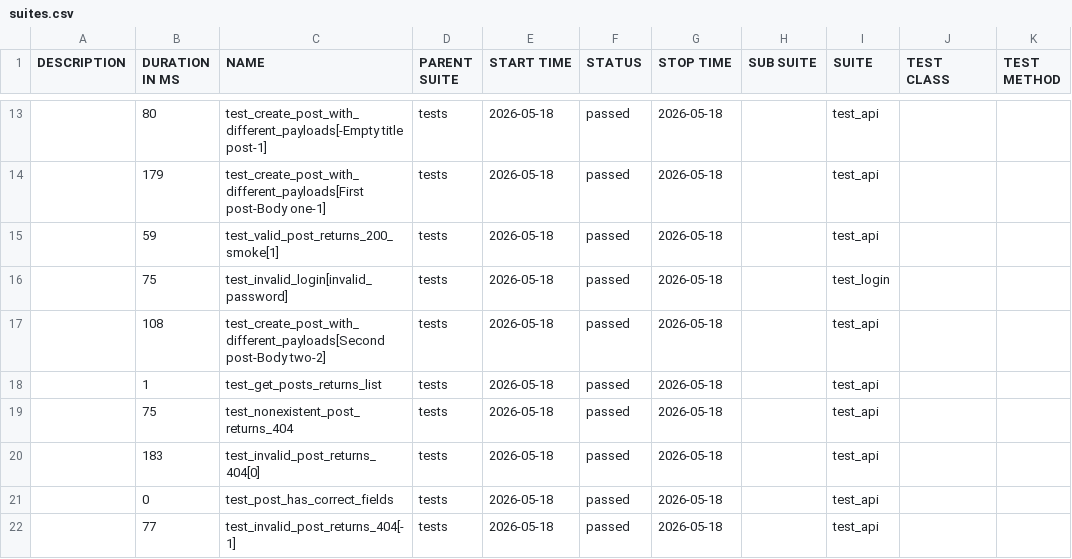
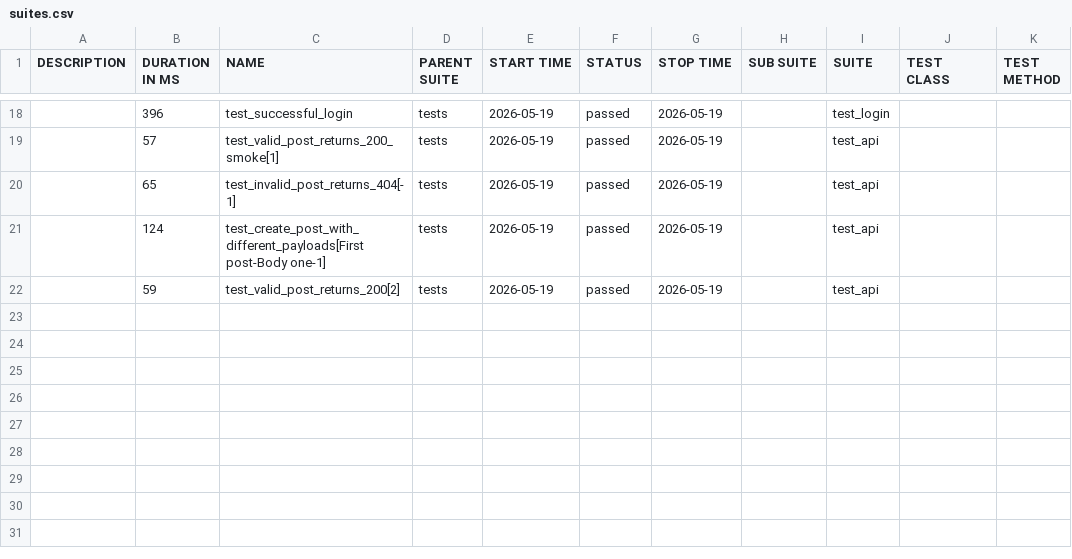
Before and after one commit to radekmeloun/testing_lessons, a CSV file: regression/data/suites.csv, drawn as a sheet; only a part is shown, gaps mark what is left out; the diff covers the shown part only.

```diff
--- a/regression/data/suites.csv
+++ b/regression/data/suites.csv
@@ -13,10 +18,5 @@
-"","80","test_create_post_with_different_payloads[-Empty title post-1]","tests","2026-05-18","passed","2026-05-18","","test_api","",""
-"","179","test_create_post_with_different_payloads[First post-Body one-1]","tests","2026-05-18","passed","2026-05-18","","test_api","",""
-"","59","test_valid_post_returns_200_smoke[1]","tests","2026-05-18","passed","2026-05-18","","test_api","",""
-"","75","test_invalid_login[invalid_password]","tests","2026-05-18","passed","2026-05-18","","test_login","",""
-"","108","test_create_post_with_different_payloads[Second post-Body two-2]","tests","2026-05-18","passed","2026-05-18","","test_api","",""
-"","1","test_get_posts_returns_list","tests","2026-05-18","passed","2026-05-18","","test_api","",""
-"","75","test_nonexistent_post_returns_404","tests","2026-05-18","passed","2026-05-18","","test_api","",""
-"","183","test_invalid_post_returns_404[0]","tests","2026-05-18","passed","2026-05-18","","test_api","",""
-"","0","test_post_has_correct_fields","tests","2026-05-18","passed","2026-05-18","","test_api","",""
-"","77","test_invalid_post_returns_404[-1]","tests","2026-05-18","passed","2026-05-18","","test_api","",""
+"","396","test_successful_login","tests","2026-05-19","passed","2026-05-19","","test_login","",""
+"","57","test_valid_post_returns_200_smoke[1]","tests","2026-05-19","passed","2026-05-19","","test_api","",""
+"","65","test_invalid_post_returns_404[-1]","tests","2026-05-19","passed","2026-05-19","","test_api","",""
+"","124","test_create_post_with_different_payloads[First post-Body one-1]","tests","2026-05-19","passed","2026-05-19","","test_api","",""
+"","59","test_valid_post_returns_200[2]","tests","2026-05-19","passed","2026-05-19","","test_api","",""
```
Also changed, not shown: 6 added rows, 1 removed row and 35 edited cells elsewhere in this file, 40 other files.
